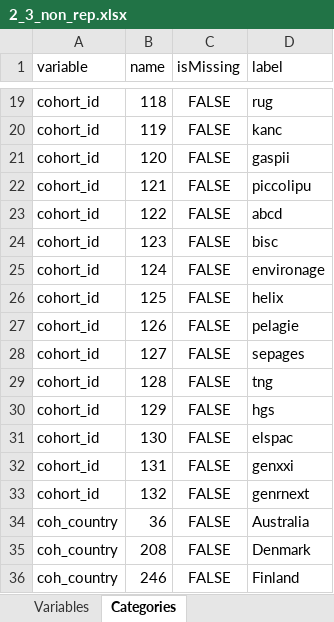
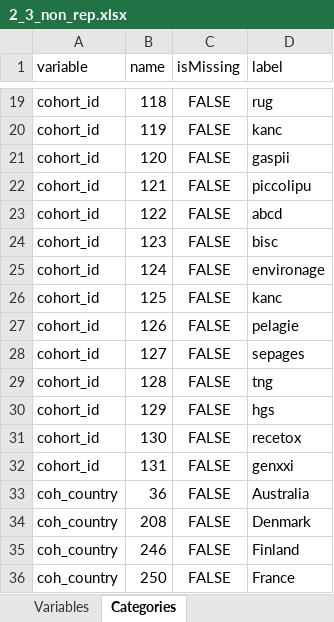
Before and after one commit to lifecycle-project/ds-dictionaries, an Excel workbook: dictionaries/core/2_3/2_3_non_rep.xlsx, sheet Categories, drawn as a sheet; only a part is shown, gaps mark what is left out; the shorter side is filled out with more unchanged rows; values as stored, in another font and other column widths than the file's, no borders; the diff names each change by its address in the sheet, - before the commit and + after, or states it on an @@ line.

Commit message:
minor version bump LifeCycle core

```diff
--- a/dictionaries/core/2_3/2_3_non_rep.xlsx (sheet Categories)
+++ b/dictionaries/core/2_3/2_3_non_rep.xlsx (sheet Categories)
-D26 (label): helix
+D26 (label): kanc
-D31 (label): elspac
+D31 (label): recetox
-row 33: cohort_id | 132 | FALSE | genrnext
```
Also changed, not shown: 4 other files.
